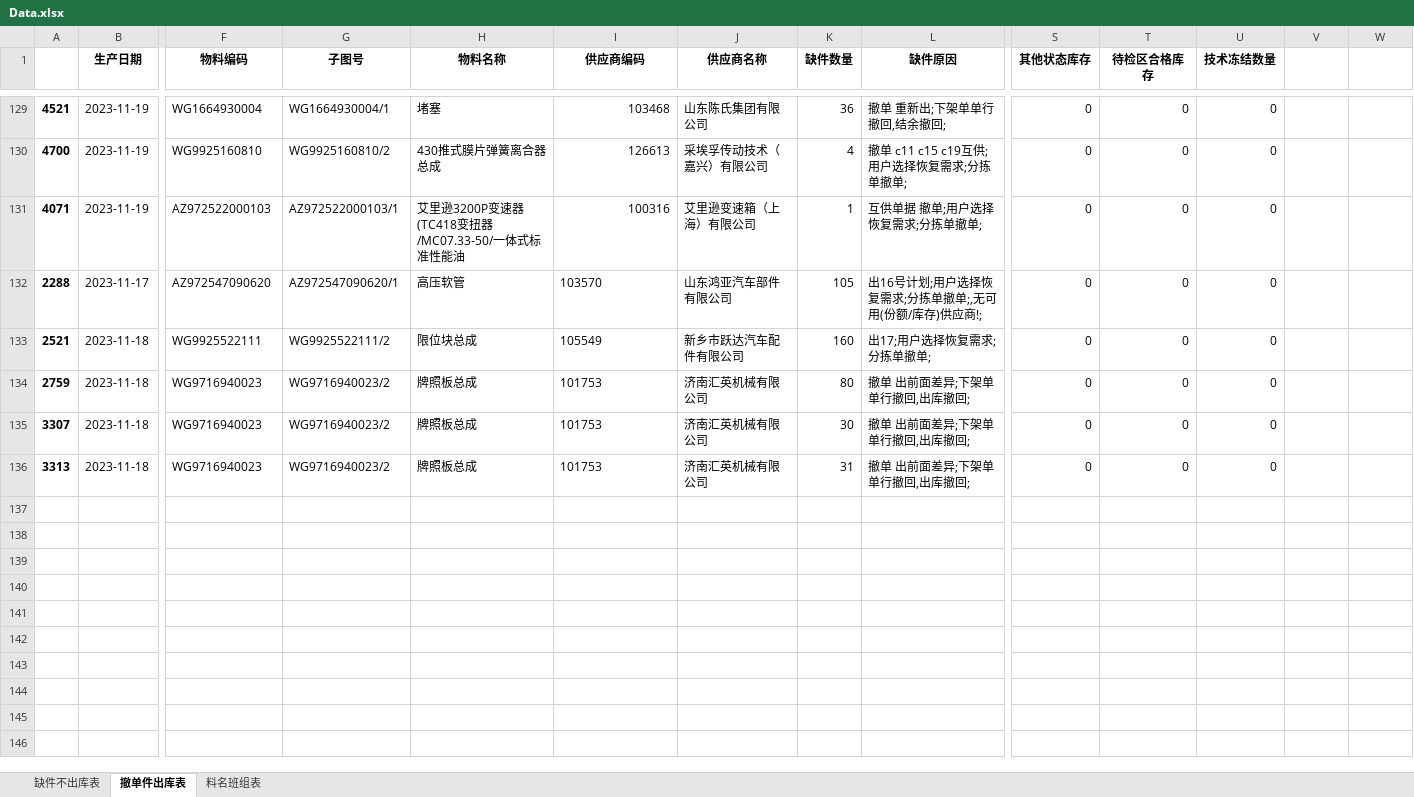
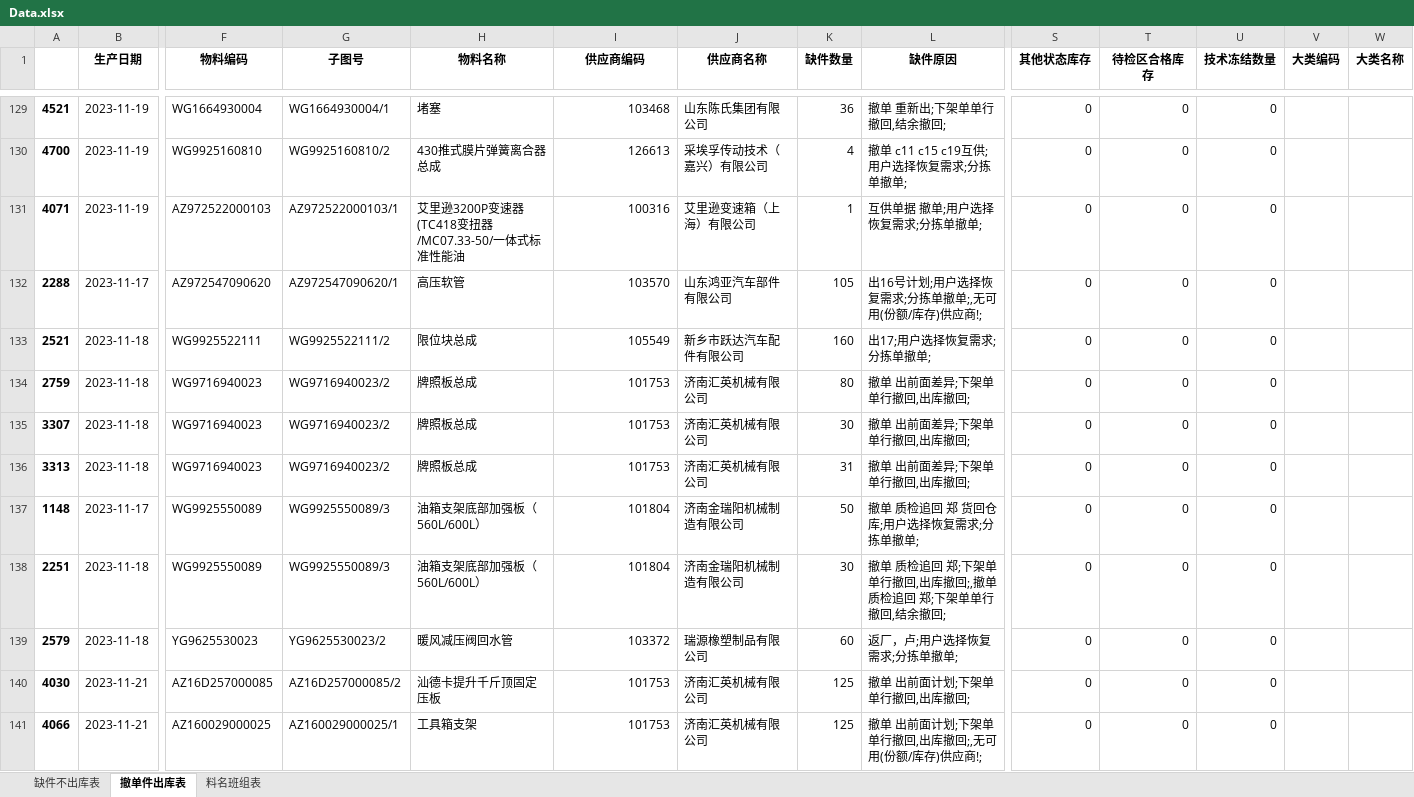
Before and after one commit to GuoBaoqi/Work-Chinapost, an Excel workbook: data/Data.xlsx, sheet 撤单件出库表, drawn as a sheet; only a part is shown, gaps mark what is left out; values as stored, in another font and other column widths than the file's, no borders; rows hold the shown columns only; the diff covers the shown part only; the diff names each change by its address in the sheet, - before the commit and + after, or states it on an @@ line.

Commit message:
DataCommit-11/22

```diff
--- a/data/Data.xlsx (sheet 撤单件出库表)
+++ b/data/Data.xlsx (sheet 撤单件出库表)
-V1: (empty)
+V1: 大类编码
-W1: (empty)
+W1: 大类名称
-I132:I136 alignment: left
+I132:I136 alignment: right
+row 137: 1148 | 2023-11-17 | WG9925550089 | WG9925550089/3 | 油箱支架底部加强板（560L/600L） | 101804 | 济南金瑞阳机械制造有限公司 | 50 | 撤单 质检追回 郑 货回仓库;用户选择恢复需求;分拣单撤单; | 0 | 0 | 0
+row 138: 2251 | 2023-11-18 | WG9925550089 | WG9925550089/3 | 油箱支架底部加强板（560L/600L） | 101804 | 济南金瑞阳机械制造有限公司 | 30 | 撤单 质检追回 郑;下架单单行撤回,出库撤回;,撤单 质检追回 郑;下架单单行撤回,结余撤回; | 0 | 0 | 0
+row 139: 2579 | 2023-11-18 | YG9625530023 | YG9625530023/2 | 暖风减压阀回水管 | 103372 | 瑞源橡塑制品有限公司 | 60 | 返厂，卢;用户选择恢复需求;分拣单撤单; | 0 | 0 | 0
+row 140: 4030 | 2023-11-21 | AZ16D257000085 | AZ16D257000085/2 | 汕德卡提升千斤顶固定压板 | 101753 | 济南汇英机械有限公司 | 125 | 撤单 出前面计划;下架单单行撤回,出库撤回; | 0 | 0 | 0
+row 141: 4066 | 2023-11-21 | AZ160029000025 | AZ160029000025/1 | 工具箱支架 | 101753 | 济南汇英机械有限公司 | 125 | 撤单 出前面计划;下架单单行撤回,出库撤回;,无可用(份额/库存)供应商!; | 0 | 0 | 0
```
Also changed, not shown: 35 added rows elsewhere in this sheet, sheet 缺件不出库表, sheet 料名班组表, data/Config.xlsx, data/库位表.xlsx.
